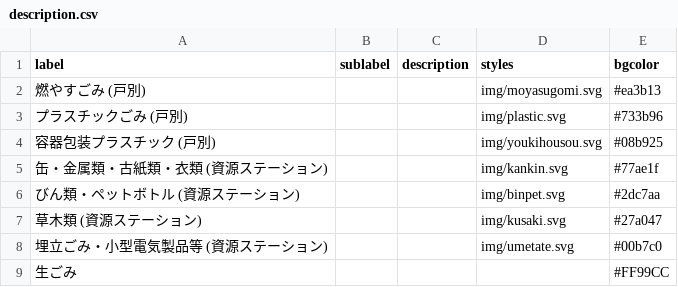
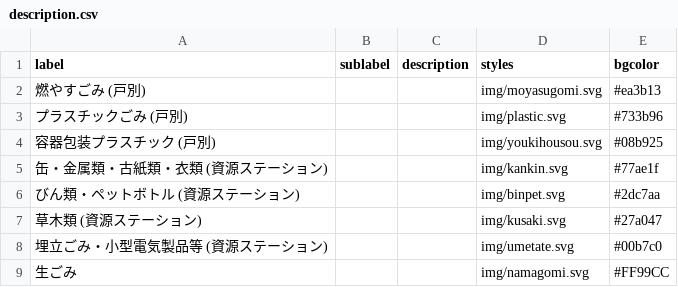
Before and after one commit to H1RO/5374, a CSV file: data/description.csv, drawn as a sheet.

Commit message:
Update description.csv

```diff
--- a/data/description.csv
+++ b/data/description.csv
@@ -8,2 +8,2 @@ label,sublabel,description,styles,bgcolor
 埋立ごみ・小型電気製品等 (資源ステーション),,,img/umetate.svg,#00b7c0
-生ごみ,,,,#FF99CC
+生ごみ,,,img/namagomi.svg,#FF99CC
```
